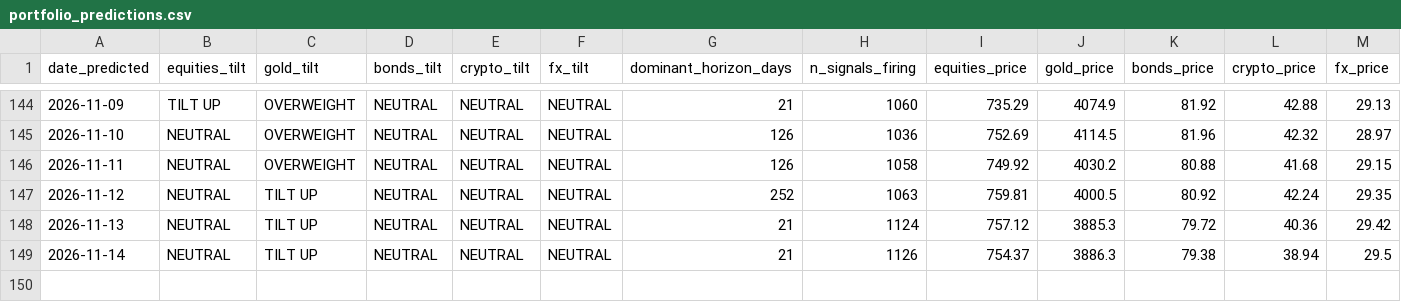
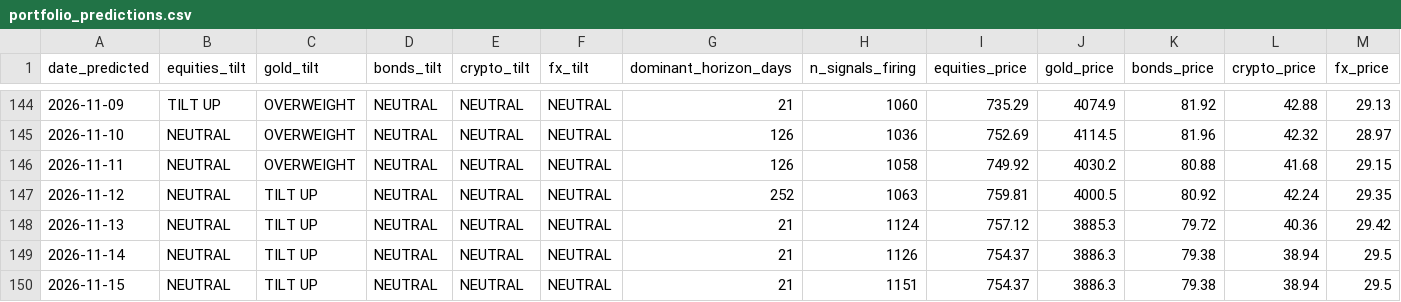
Before and after one commit to quantarram/quant-regime-research, a CSV file: notebooks/portfolio_predictions.csv, drawn as a sheet; only a part is shown, gaps mark what is left out; rows hold the shown columns only; the diff names each change by its address in the sheet, - before the commit and + after, or states it on an @@ line.

```diff
--- a/notebooks/portfolio_predictions.csv
+++ b/notebooks/portfolio_predictions.csv
+row 150: 2026-11-15 | NEUTRAL | TILT UP | NEUTRAL | NEUTRAL | NEUTRAL | 21 | 1151 | 754.37 | 3886.3 | 79.38 | 38.94 | 29.5
```
Also changed, not shown: notebooks/gold_predictions.csv, notebooks/ibkr_paper_ledger.csv, 8 other files.
